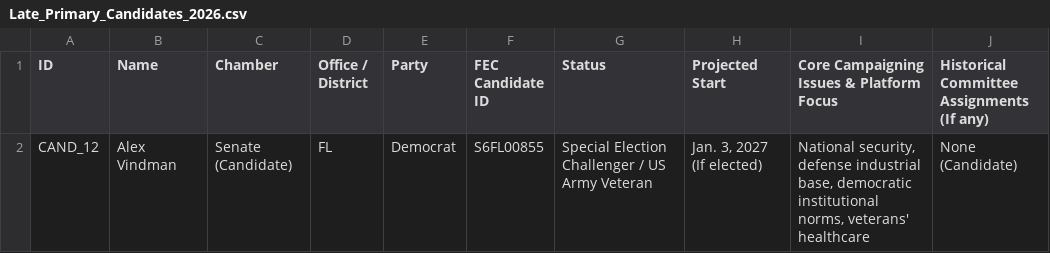
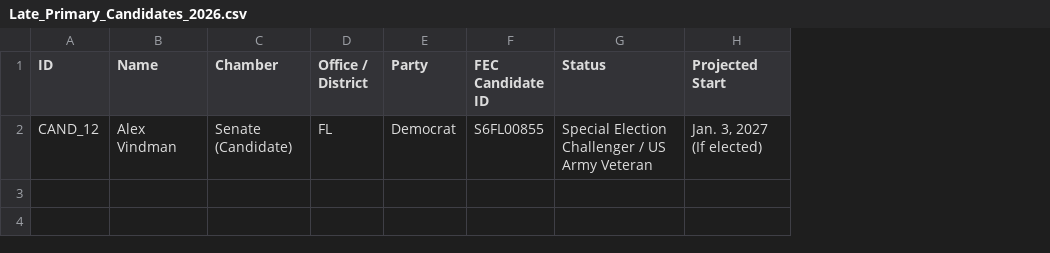
Before and after one commit to pkplaya626/Know-Your-Candidate, a CSV file: Late_Primary_Candidates_2026.csv, drawn as a sheet; the diff names each change by its address in the sheet, - before the commit and + after, or states it on an @@ line.

```diff
--- a/Late_Primary_Candidates_2026.csv
+++ b/Late_Primary_Candidates_2026.csv
-column I, rows 1-2: Core Campaigning Issues & Platform Focus | National security, defense industrial base, democratic institutional norms, veterans' healthcare
-column J, rows 1-2: Historical Committee Assignments (If any) | None (Candidate)
```
Also changed, not shown: 13 other files.
